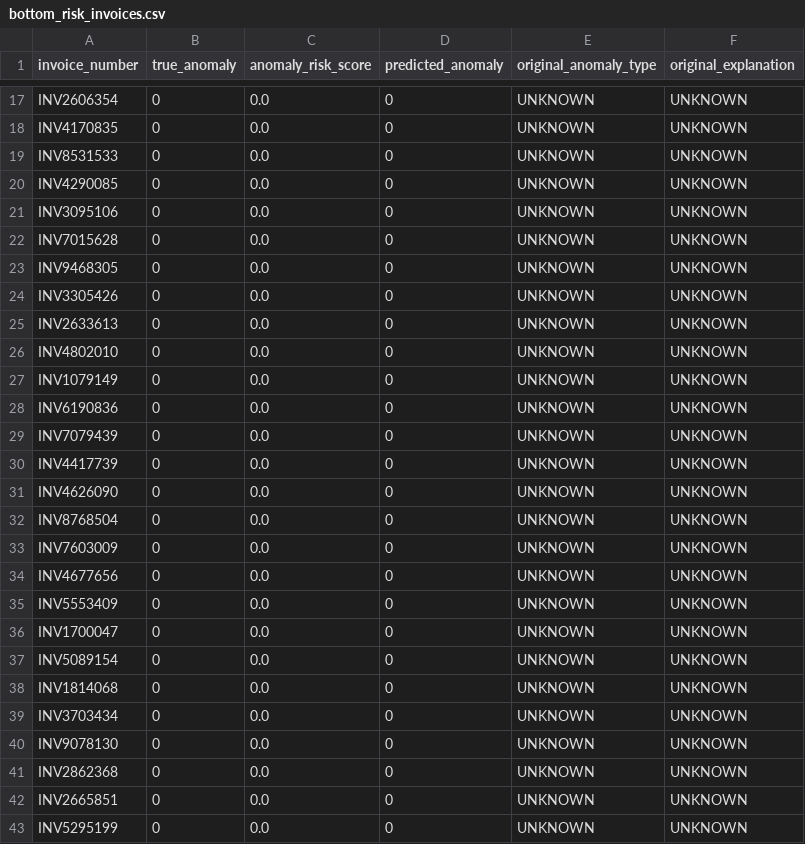
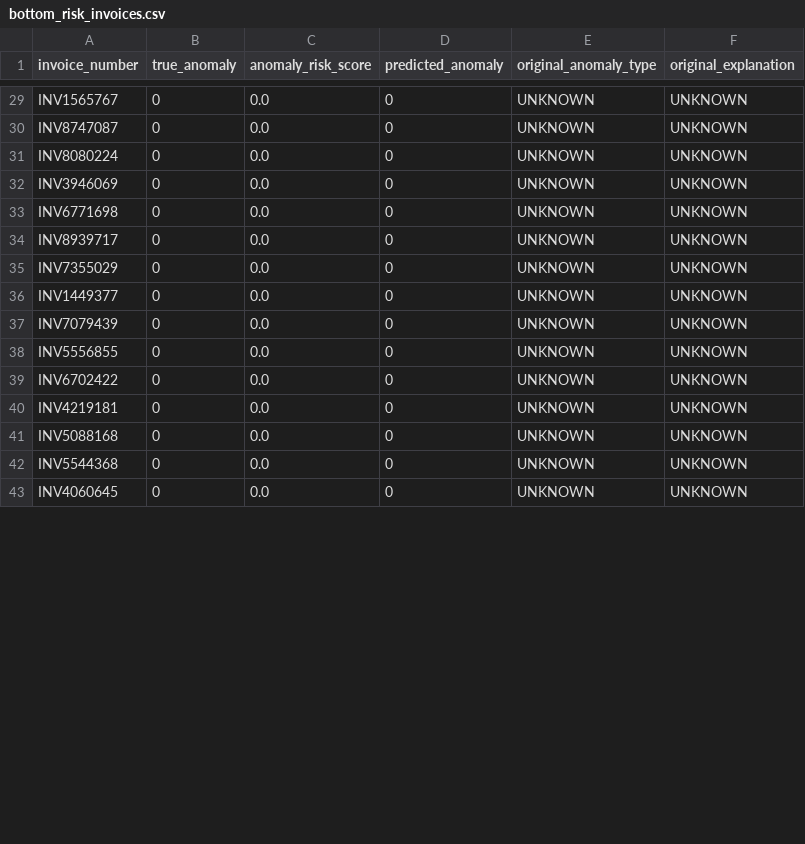
Before and after one commit to estarek/FTA_Fraud_2, a CSV file: model_artifacts/bottom_risk_invoices.csv, drawn as a sheet; only a part is shown, gaps mark what is left out; removed rows and columns are numbered as before the commit, all else as after; the diff covers the shown part only; the diff names each change by its address in the sheet, - before the commit and + after, or states it on an @@ line.

```diff
--- a/model_artifacts/bottom_risk_invoices.csv
+++ b/model_artifacts/bottom_risk_invoices.csv
-A29 (invoice_number): INV2606354
+A29 (invoice_number): INV1565767
-A30 (invoice_number): INV4170835
+A30 (invoice_number): INV8747087
-row 19: INV8531533 | 0 | 0.0 | 0 | UNKNOWN | UNKNOWN
-A31 (invoice_number): INV4290085
+A31 (invoice_number): INV8080224
-A32 (invoice_number): INV3095106
+A32 (invoice_number): INV3946069
-A33 (invoice_number): INV7015628
+A33 (invoice_number): INV6771698
-A34 (invoice_number): INV9468305
+A34 (invoice_number): INV8939717
-A35 (invoice_number): INV3305426
+A35 (invoice_number): INV7355029
-row 25: INV2633613 | 0 | 0.0 | 0 | UNKNOWN | UNKNOWN
-row 26: INV4802010 | 0 | 0.0 | 0 | UNKNOWN | UNKNOWN
-A36 (invoice_number): INV1079149
+A36 (invoice_number): INV1449377
-row 28: INV6190836 | 0 | 0.0 | 0 | UNKNOWN | UNKNOWN
-row 30: INV4417739 | 0 | 0.0 | 0 | UNKNOWN | UNKNOWN
-row 31: INV4626090 | 0 | 0.0 | 0 | UNKNOWN | UNKNOWN
-A38 (invoice_number): INV8768504
+A38 (invoice_number): INV5556855
-A39 (invoice_number): INV7603009
+A39 (invoice_number): INV6702422
-row 34: INV4677656 | 0 | 0.0 | 0 | UNKNOWN | UNKNOWN
-row 35: INV5553409 | 0 | 0.0 | 0 | UNKNOWN | UNKNOWN
-row 36: INV1700047 | 0 | 0.0 | 0 | UNKNOWN | UNKNOWN
-A40 (invoice_number): INV5089154
+A40 (invoice_number): INV4219181
-A41 (invoice_number): INV1814068
+A41 (invoice_number): INV5088168
-A42 (invoice_number): INV3703434
+A42 (invoice_number): INV5544368
-row 40: INV9078130 | 0 | 0.0 | 0 | UNKNOWN | UNKNOWN
-row 41: INV2862368 | 0 | 0.0 | 0 | UNKNOWN | UNKNOWN
-A43 (invoice_number): INV2665851
+A43 (invoice_number): INV4060645
-row 43: INV5295199 | 0 | 0.0 | 0 | UNKNOWN | UNKNOWN
```
Also changed, not shown: 12 added rows and 22 edited cells elsewhere in this file.
